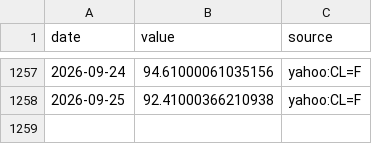
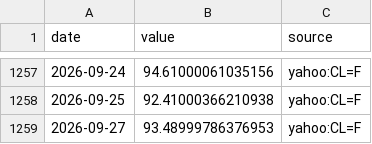
Before and after one commit to MJIH-market/macro-dashboard, a CSV file: data/WTI.csv, drawn as a sheet; only a part is shown, gaps mark what is left out.

```diff
--- a/data/WTI.csv
+++ b/data/WTI.csv
@@ -1258 +1258,2 @@ date,value,source
 2026-09-25,92.41000366210938,yahoo:CL=F
+2026-09-27,93.48999786376953,yahoo:CL=F
```
Also changed, not shown: data/GOLD.csv, data/USDJPY.csv, 2 other files.
